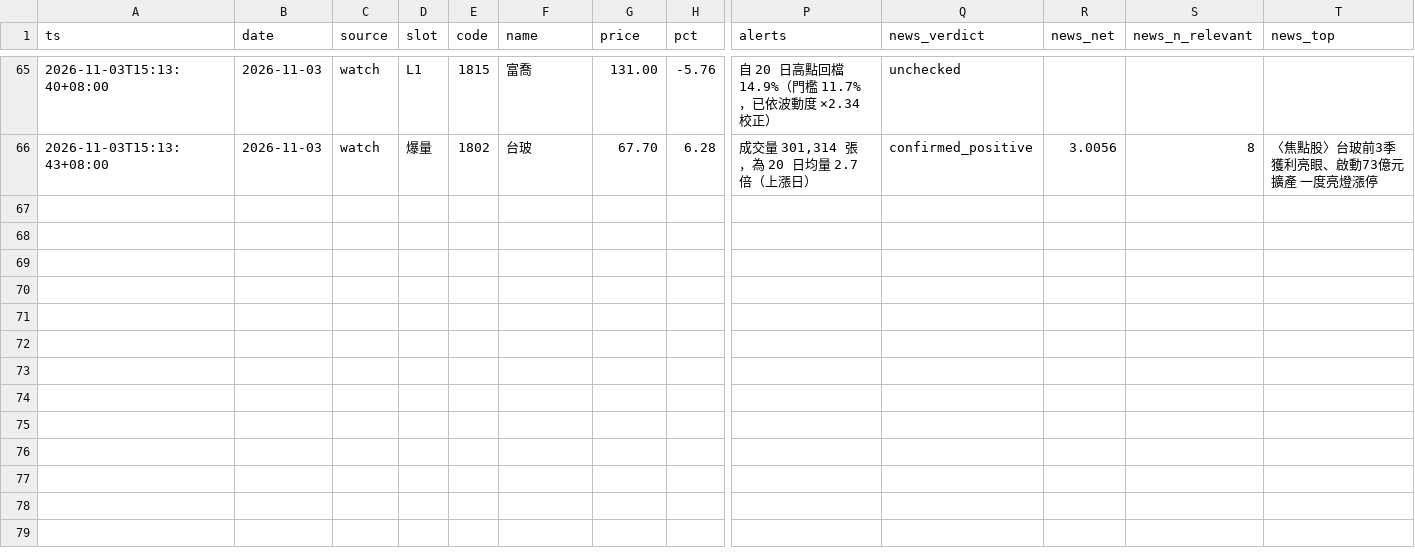
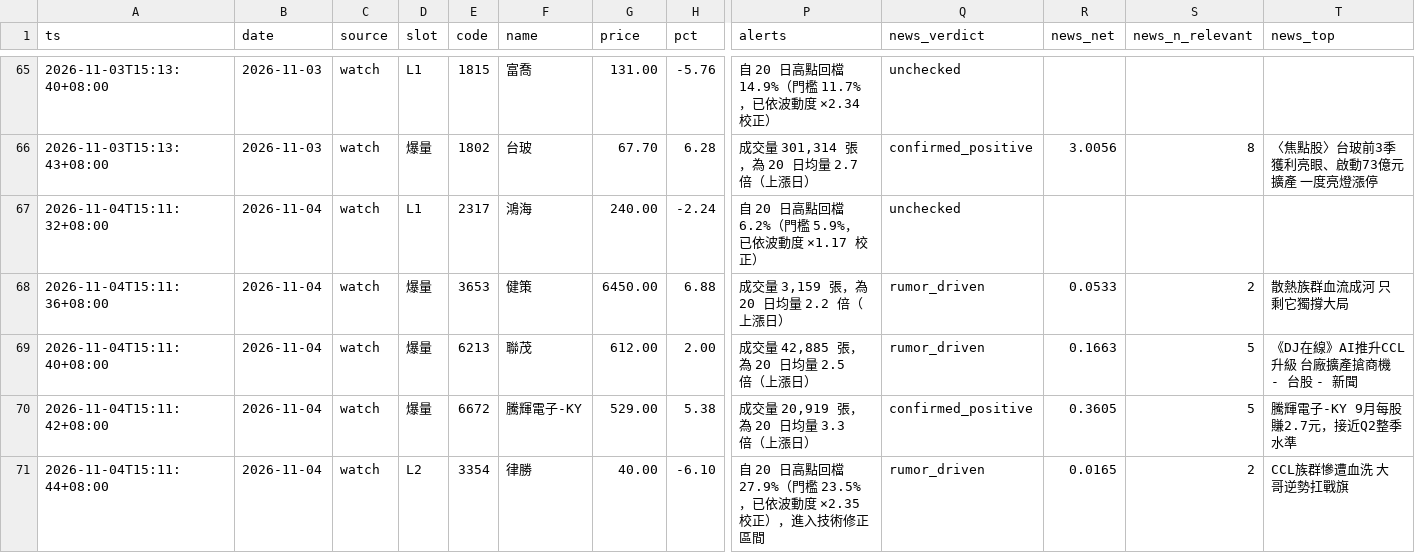
Before and after one commit to ANSONWANG666666/taiwan-stock-monitor, a CSV file: signals_watch.csv, drawn as a sheet; only a part is shown, gaps mark what is left out; rows hold the shown columns only; the diff names each change by its address in the sheet, - before the commit and + after, or states it on an @@ line.

```diff
--- a/signals_watch.csv
+++ b/signals_watch.csv
+row 67: 2026-11-04T15:11:32+08:00 | 2026-11-04 | watch | L1 | 2317 | 鴻海 | 240.00 | -2.24 | 自 20 日高點回檔 6.2%（門檻 5.9%，已依波動度 ×1.17 校正） | unchecked
+row 68: 2026-11-04T15:11:36+08:00 | 2026-11-04 | watch | 爆量 | 3653 | 健策 | 6450.00 | 6.88 | 成交量 3,159 張，為 20 日均量 2.2 倍（上漲日） | rumor_driven | 0.0533 | 2 | 散熱族群血流成河 只剩它獨撐大局
+row 69: 2026-11-04T15:11:40+08:00 | 2026-11-04 | watch | 爆量 | 6213 | 聯茂 | 612.00 | 2.00 | 成交量 42,885 張，為 20 日均量 2.5 倍（上漲日） | rumor_driven | 0.1663 | 5 | 《DJ在線》AI推升CCL升級 台廠擴產搶商機 - 台股 - 新聞
+row 70: 2026-11-04T15:11:42+08:00 | 2026-11-04 | watch | 爆量 | 6672 | 騰輝電子-KY | 529.00 | 5.38 | 成交量 20,919 張，為 20 日均量 3.3 倍（上漲日） | confirmed_positive | 0.3605 | 5 | 騰輝電子-KY 9月每股賺2.7元，接近Q2整季水準
+row 71: 2026-11-04T15:11:44+08:00 | 2026-11-04 | watch | L2 | 3354 | 律勝 | 40.00 | -6.10 | 自 20 日高點回檔 27.9%（門檻 23.5%，已依波動度 ×2.35 校正），進入技術修正區間 | rumor_driven | 0.0165 | 2 | CCL族群慘遭血洗 大哥逆勢扛戰旗
```
Also changed, not shown: signals_digest.csv, signals_market.csv, 2 other files.
